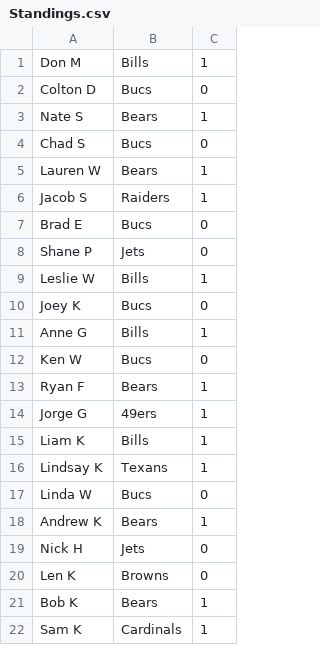
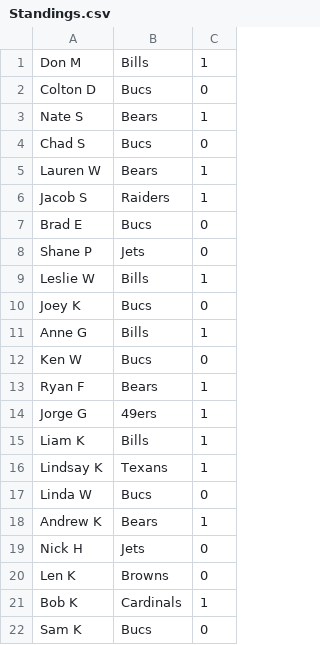
Before and after one commit to Sweetness23/Pickem, a CSV file: src/main/resources/Standings.csv, drawn as a sheet.

Commit message:
Fix

```diff
--- a/src/main/resources/Standings.csv
+++ b/src/main/resources/Standings.csv
@@ -20,3 +20,3 @@ Nick H, Jets, 0
 Len K, Browns, 0
-Bob K, Bears, 1
-Sam K, Cardinals, 1
+Bob K, Cardinals, 1
+Sam K, Bucs, 0
```
